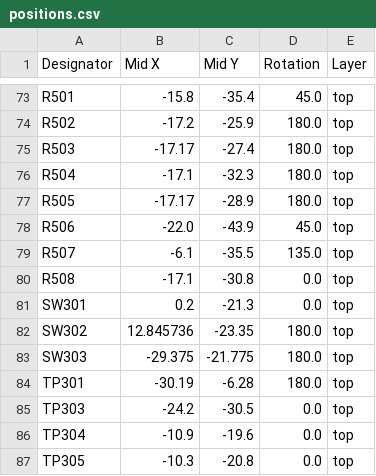
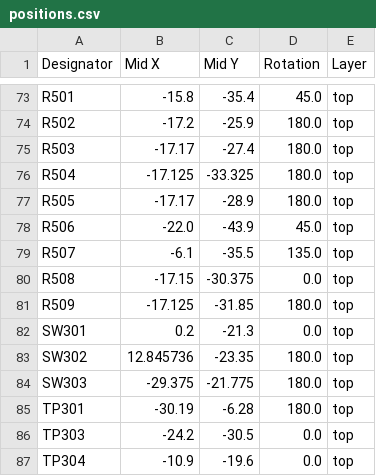
Before and after one commit to Open-BeatBox/Open-BeatBox_Hardware, a CSV file: electronics/BB_lighting_V1/production/positions.csv, drawn as a sheet; only a part is shown, gaps mark what is left out; the shorter side is filled out with more unchanged rows.

```diff
--- a/electronics/BB_lighting_V1/production/positions.csv
+++ b/electronics/BB_lighting_V1/production/positions.csv
@@ -75,3 +75,3 @@ R502,-17.2,-25.9,180.0,top
 R503,-17.17,-27.4,180.0,top
-R504,-17.1,-32.3,180.0,top
+R504,-17.125,-33.325,180.0,top
 R505,-17.17,-28.9,180.0,top
@@ -79,3 +79,4 @@ R506,-22.0,-43.9,45.0,top
 R507,-6.1,-35.5,135.0,top
-R508,-17.1,-30.8,0.0,top
+R508,-17.15,-30.375,0.0,top
+R509,-17.125,-31.85,180.0,top
 SW301,0.2,-21.3,0.0,top
```
Also changed, not shown: electronics/BB_lighting_V1/production/bom.csv, electronics/BB_lighting_V1/production/designators.csv, 9 other files.
